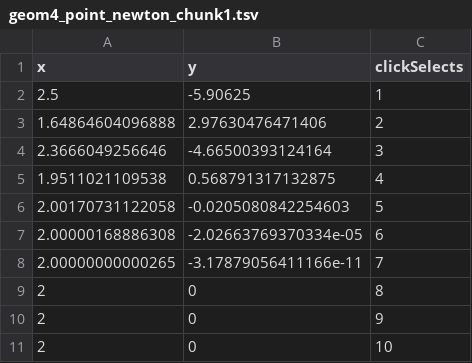
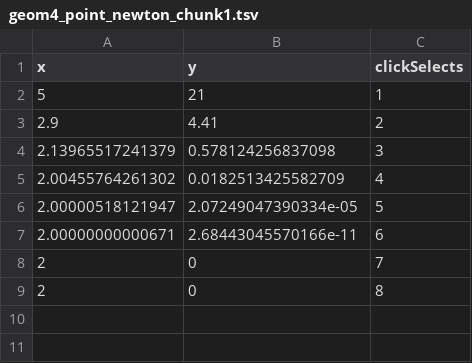
Before and after one commit to AasmaGupta/newton-viz, a TSV file: geom4_point_newton_chunk1.tsv, drawn as a sheet.

```diff
--- a/geom4_point_newton_chunk1.tsv
+++ b/geom4_point_newton_chunk1.tsv
@@ -1,11 +1,9 @@
 x	y	clickSelects
-2.5	-5.90625	1
-1.64864604096888	2.97630476471406	2
-2.3666049256646	-4.66500393124164	3
-1.9511021109538	0.568791317132875	4
-2.00170731122058	-0.0205080842254603	5
-2.00000168886308	-2.02663769370334e-05	6
-2.00000000000265	-3.17879056411166e-11	7
+5	21	1
+2.9	4.41	2
+2.13965517241379	0.578124256837098	3
+2.00455764261302	0.0182513425582709	4
+2.00000518121947	2.07249047390334e-05	5
+2.00000000000671	2.68443045570166e-11	6
+2	0	7
 2	0	8
-2	0	9
-2	0	10
```
Also changed, not shown: 5 other files.
